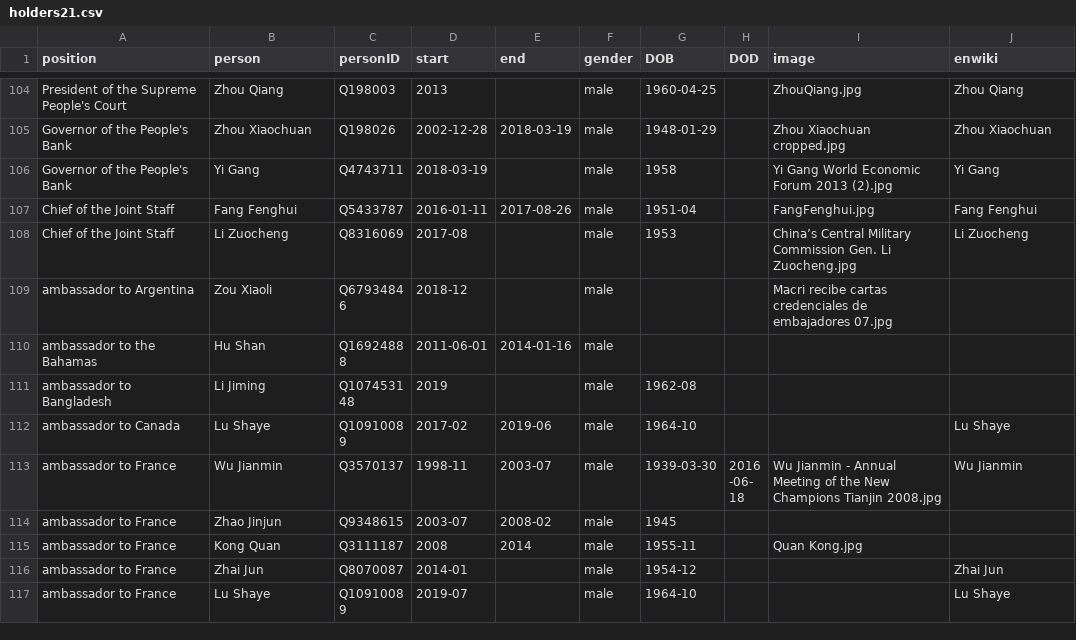
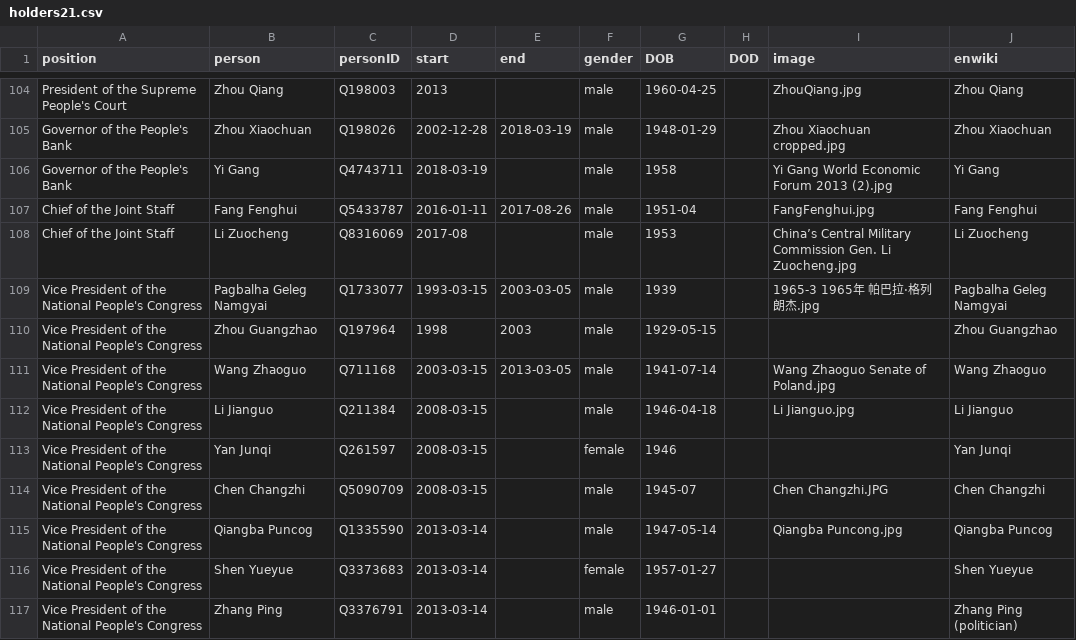
Before and after one commit to every-politician-scrapers/china-ministers, a CSV file: html/holders21.csv, drawn as a sheet; only a part is shown, gaps mark what is left out; the shorter side is filled out with more unchanged rows; the diff covers the shown part only.

```diff
--- a/html/holders21.csv
+++ b/html/holders21.csv
@@ -108 +108,10 @@ Chief of the Joint Staff,Fang Fenghui,Q5433787,2016-01-11,2017-08-26,male,1951-0
 Chief of the Joint Staff,Li Zuocheng,Q8316069,2017-08,,male,1953,,China’s Central Military Commission Gen. Li Zuocheng.jpg,Li Zuocheng
+Vice President of the National People's Congress,Pagbalha Geleg Namgyai,Q1733077,1993-03-15,2003-03-05,male,1939,,1965-3 1965年 帕巴拉·格列朗杰.jpg,Pagbalha Geleg Namgyai
+Vice President of the National People's Congress,Zhou Guangzhao,Q197964,1998,2003,male,1929-05-15,,,Zhou Guangzhao
+Vice President of the National People's Congress,Wang Zhaoguo,Q711168,2003-03-15,2013-03-05,male,1941-07-14,,Wang Zhaoguo Senate of Poland.jpg,Wang Zhaoguo
+Vice President of the National People's Congress,Li Jianguo,Q211384,2008-03-15,,male,1946-04-18,,Li Jianguo.jpg,Li Jianguo
+Vice President of the National People's Congress,Yan Junqi,Q261597,2008-03-15,,female,1946,,,Yan Junqi
+Vice President of the National People's Congress,Chen Changzhi,Q5090709,2008-03-15,,male,1945-07,,Chen Changzhi.JPG,Chen Changzhi
+Vice President of the National People's Congress,Qiangba Puncog,Q1335590,2013-03-14,,male,1947-05-14,,Qiangba Puncong.jpg,Qiangba Puncog
+Vice President of the National People's Congress,Shen Yueyue,Q3373683,2013-03-14,,female,1957-01-27,,,Shen Yueyue
+Vice President of the National People's Congress,Zhang Ping,Q3376791,2013-03-14,,male,1946-01-01,,,Zhang Ping (politician)
```
Also changed, not shown: 8 added rows elsewhere in this file, html/family.csv, html/legislators.csv.
